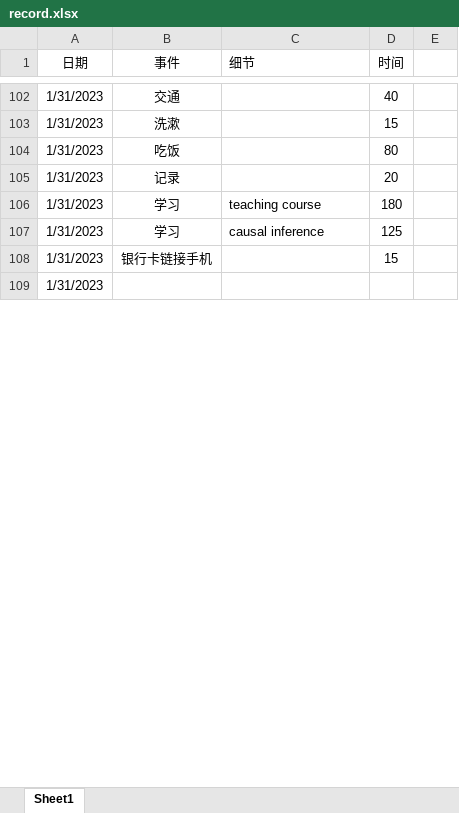
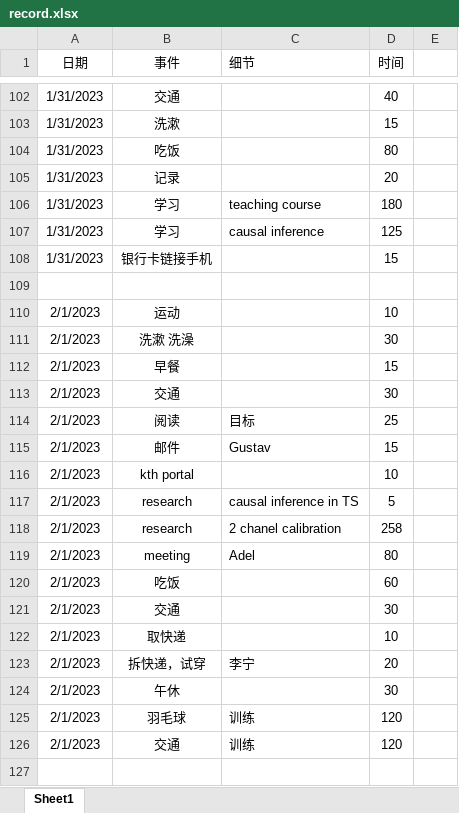
Before and after one commit to cylead/daily-writing, an Excel workbook: time records/record.xlsx, sheet Sheet1, drawn as a sheet; only a part is shown, gaps mark what is left out; values as stored, in another font and other column widths than the file's, no borders; the diff covers the shown part only; the diff names each change by its address in the sheet, - before the commit and + after, or states it on an @@ line.

```diff
--- a/time records/record.xlsx (sheet Sheet1)
+++ b/time records/record.xlsx (sheet Sheet1)
-A109 (日期): 1/31/2023
+A109 (日期): (empty)
+row 110: 2/1/2023 | 运动 |  | 10
+row 111: 2/1/2023 | 洗漱 洗澡 |  | 30
+row 112: 2/1/2023 | 早餐 |  | 15
+row 113: 2/1/2023 | 交通 |  | 30
+row 114: 2/1/2023 | 阅读 | 目标 | 25
+row 115: 2/1/2023 | 邮件 | Gustav | 15
+row 116: 2/1/2023 | kth portal |  | 10
+row 117: 2/1/2023 | research | causal inference in TS | 5
+row 118: 2/1/2023 | research | 2 chanel calibration | 258
+row 119: 2/1/2023 | meeting | Adel | 80
+row 120: 2/1/2023 | 吃饭 |  | 60
+row 121: 2/1/2023 | 交通 |  | 30
+row 122: 2/1/2023 | 取快递 |  | 10
+row 123: 2/1/2023 | 拆快递，试穿 | 李宁 | 20
+row 124: 2/1/2023 | 午休 |  | 30
+row 125: 2/1/2023 | 羽毛球 | 训练 | 120
+row 126: 2/1/2023 | 交通 | 训练 | 120
+row 127: (empty)
```
Also changed, not shown: 19 added rows and 2 edited cells elsewhere in this sheet, 11 other files.
